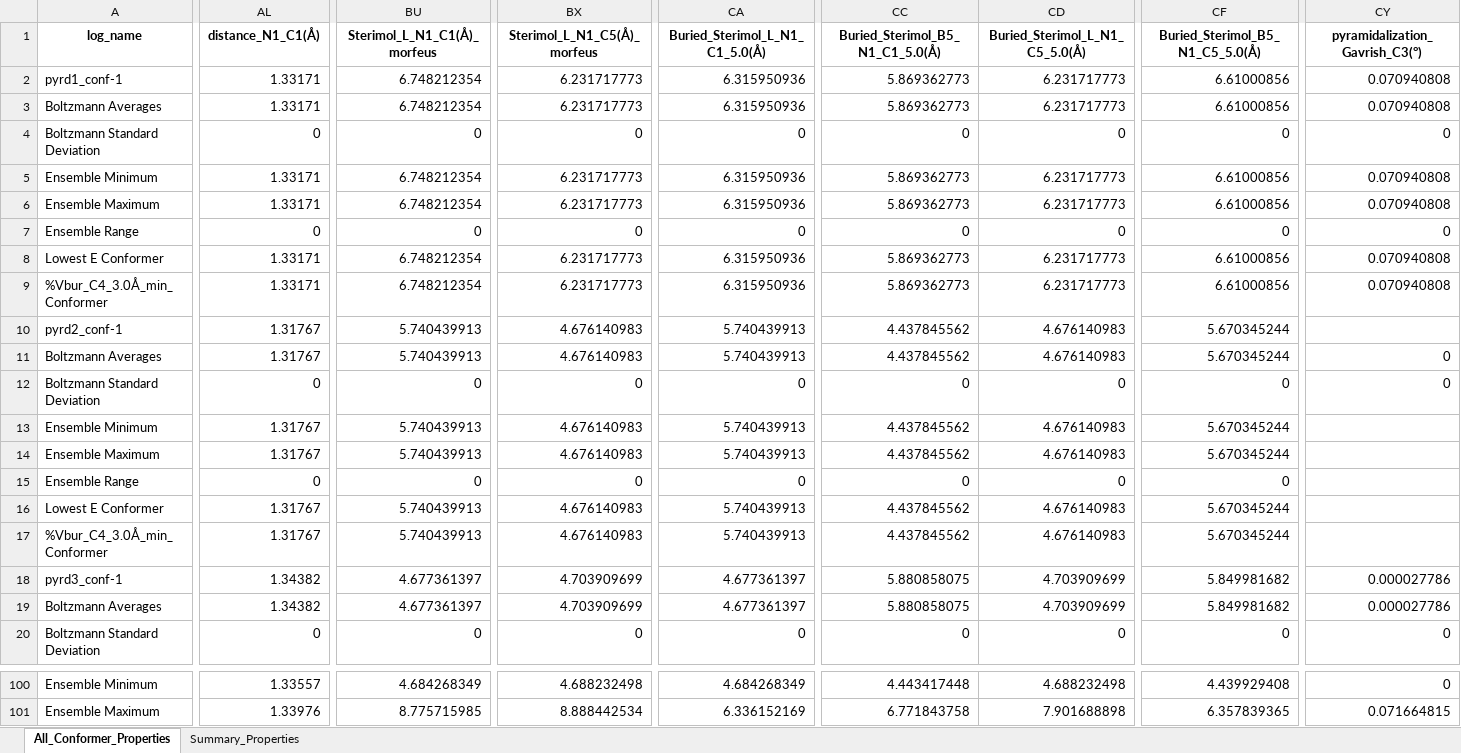
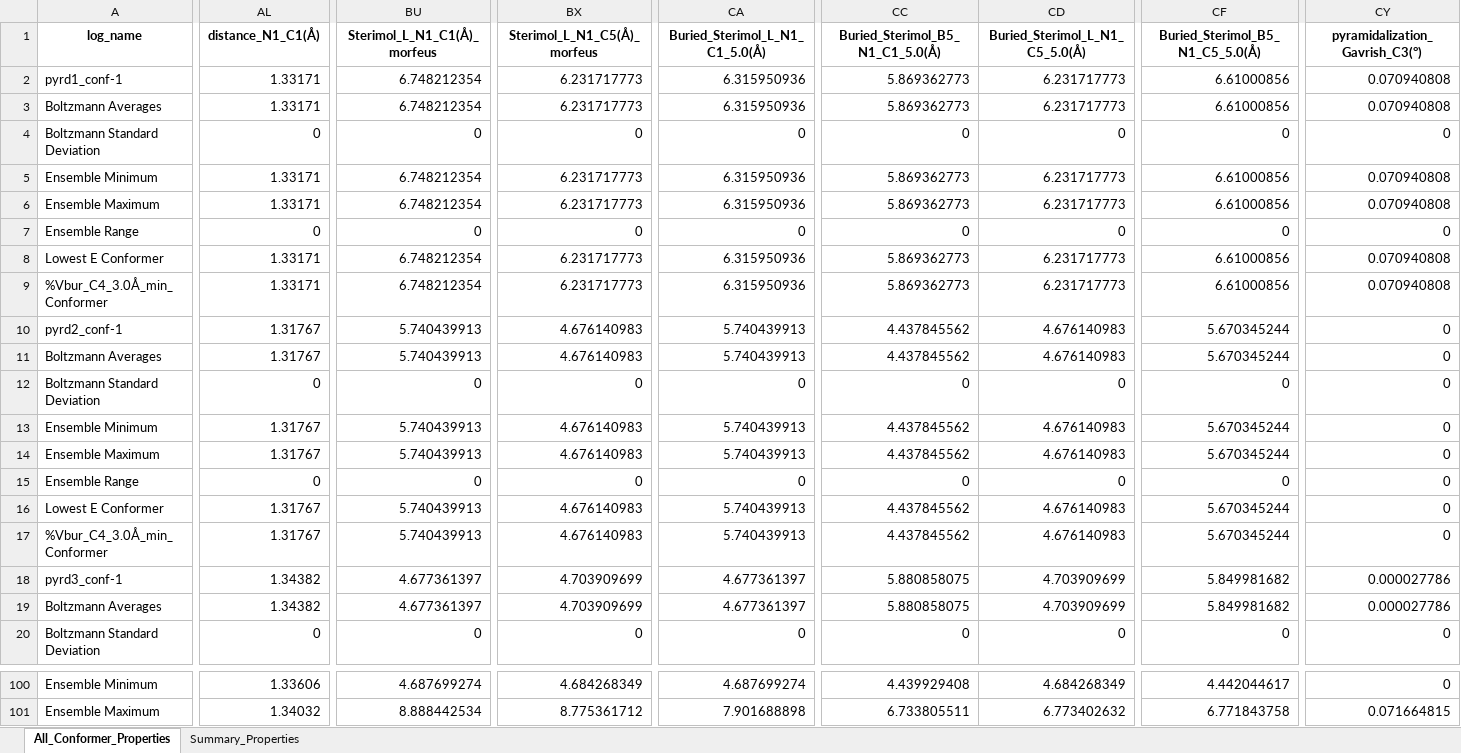
Before and after one commit to intel00000/stahl_data_science, an Excel workbook: Get_Properties_Notebook-WI/gp_start_folder/pyrd_properties_postprocessed_for_pyrd1_to_pyrd13.xlsx, sheet All_Conformer_Properties, drawn as a sheet; only a part is shown, gaps mark what is left out; values as stored, in another font and other column widths than the file's, no borders; 1 other sheet too large or unreadable and not compared; the diff covers the shown part only; the diff names each change by its address in the sheet, - before the commit and + after, or states it on an @@ line.

```diff
--- a/Get_Properties_Notebook-WI/gp_start_folder/pyrd_properties_postprocessed_for_pyrd1_to_pyrd13.xlsx (sheet All_Conformer_Properties)
+++ b/Get_Properties_Notebook-WI/gp_start_folder/pyrd_properties_postprocessed_for_pyrd1_to_pyrd13.xlsx (sheet All_Conformer_Properties)
-CY10 (pyramidalization_Gavrish_C3(°)): (empty)
+CY10 (pyramidalization_Gavrish_C3(°)): 0
-CY13:CY17 (pyramidalization_Gavrish_C3(°)): (empty)
+CY13:CY17 (pyramidalization_Gavrish_C3(°)): 0
-AL100 (distance_N1_C1(Å)): 1.33557
+AL100 (distance_N1_C1(Å)): 1.33606
-BU100 (Sterimol_L_N1_C1(Å)_morfeus): 4.684268349
+BU100 (Sterimol_L_N1_C1(Å)_morfeus): 4.687699274
-BX100 (Sterimol_L_N1_C5(Å)_morfeus): 4.688232498
+BX100 (Sterimol_L_N1_C5(Å)_morfeus): 4.684268349
-CA100 (Buried_Sterimol_L_N1_C1_5.0(Å)): 4.684268349
+CA100 (Buried_Sterimol_L_N1_C1_5.0(Å)): 4.687699274
-CC100 (Buried_Sterimol_B5_N1_C1_5.0(Å)): 4.443417448
+CC100 (Buried_Sterimol_B5_N1_C1_5.0(Å)): 4.439929408
-CD100 (Buried_Sterimol_L_N1_C5_5.0(Å)): 4.688232498
+CD100 (Buried_Sterimol_L_N1_C5_5.0(Å)): 4.684268349
-CF100 (Buried_Sterimol_B5_N1_C5_5.0(Å)): 4.439929408
+CF100 (Buried_Sterimol_B5_N1_C5_5.0(Å)): 4.442044617
-AL101 (distance_N1_C1(Å)): 1.33976
+AL101 (distance_N1_C1(Å)): 1.34032
-BU101 (Sterimol_L_N1_C1(Å)_morfeus): 8.775715985
+BU101 (Sterimol_L_N1_C1(Å)_morfeus): 8.888442534
-BX101 (Sterimol_L_N1_C5(Å)_morfeus): 8.888442534
+BX101 (Sterimol_L_N1_C5(Å)_morfeus): 8.775361712
-CA101 (Buried_Sterimol_L_N1_C1_5.0(Å)): 6.336152169
+CA101 (Buried_Sterimol_L_N1_C1_5.0(Å)): 7.901688898
-CC101 (Buried_Sterimol_B5_N1_C1_5.0(Å)): 6.771843758
+CC101 (Buried_Sterimol_B5_N1_C1_5.0(Å)): 6.733805511
-CD101 (Buried_Sterimol_L_N1_C5_5.0(Å)): 7.901688898
+CD101 (Buried_Sterimol_L_N1_C5_5.0(Å)): 6.773402632
-CF101 (Buried_Sterimol_B5_N1_C5_5.0(Å)): 6.357839365
+CF101 (Buried_Sterimol_B5_N1_C5_5.0(Å)): 6.771843758
```
Also changed, not shown: 1 added row, 1 removed row and 253 edited cells elsewhere in this sheet, Get_Properties_Notebook-WI/gp_start_folder/pyrdz_extracted_properties.xlsx, Get_Properties_Notebook-WI/gp_start_folder/pyrdz_properties_postprocessed_for_pyrdz1_to_pyrdz1.xlsx, 29 other files.
